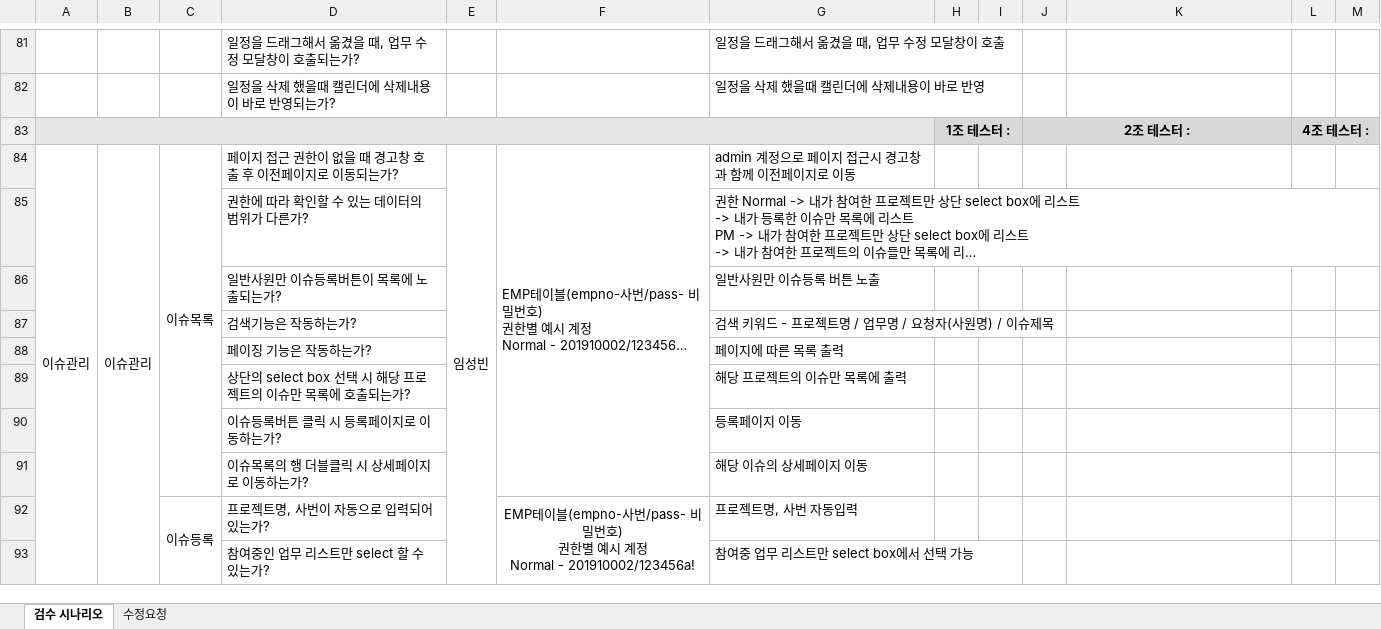
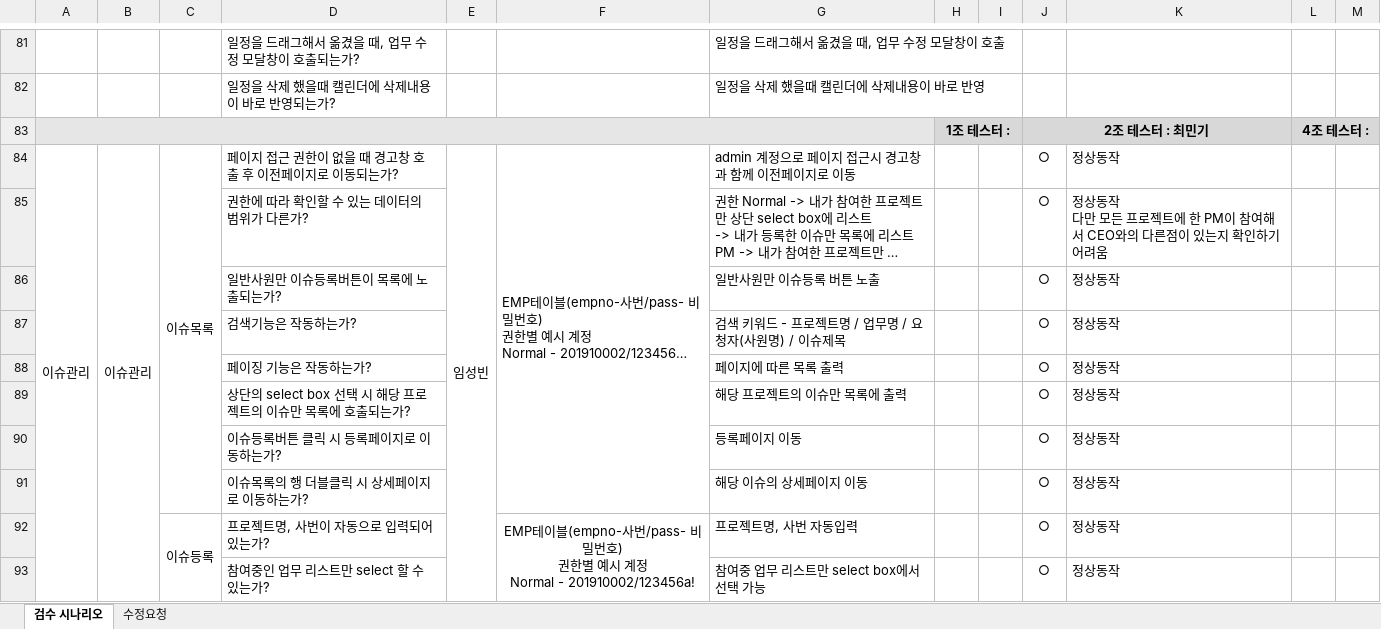
Before and after one commit to hhsw07/ezen-academy-projects, an Excel workbook: 6. 1조 테스트시나리오/1조 PerfectSolution 통합테스트 시나리오 - 민기.xlsx, sheet 검수 시나리오, drawn as a sheet; only a part is shown, gaps mark what is left out; long unchanged cells end in …; values as stored, in another font and other column widths than the file's, no borders; ↵ is a line break in a cell; the diff covers the shown part only; the diff names each change by its address in the sheet, - before the commit and + after, or states it on an @@ line.

```diff
--- a/6. 1조 테스트시나리오/1조 PerfectSolution 통합테스트 시나리오 - 민기.xlsx (sheet 검수 시나리오)
+++ b/6. 1조 테스트시나리오/1조 PerfectSolution 통합테스트 시나리오 - 민기.xlsx (sheet 검수 시나리오)
-J83: 2조 테스터 :
+J83: 2조 테스터 : 최민기
-J84:J93: (empty)
+J84:J93: ○
-K84: (empty)
+K84: 정상동작
-K85: (empty)
+K85: 정상동작 ↵ 다만 모든 프로젝트에 한 PM이 참여해서 CEO와의 다른점이 있는지 확인하기 어려움
-K86:K93: (empty)
+K86:K93: 정상동작
```
Also changed, not shown: 20 edited cells elsewhere in this sheet, 1 other file.
